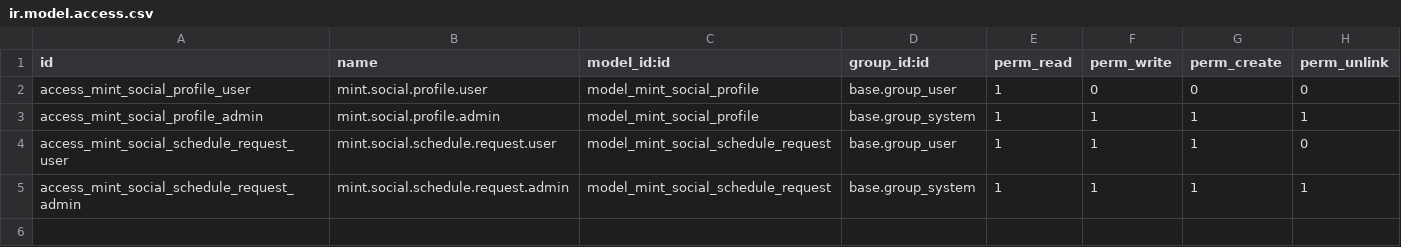
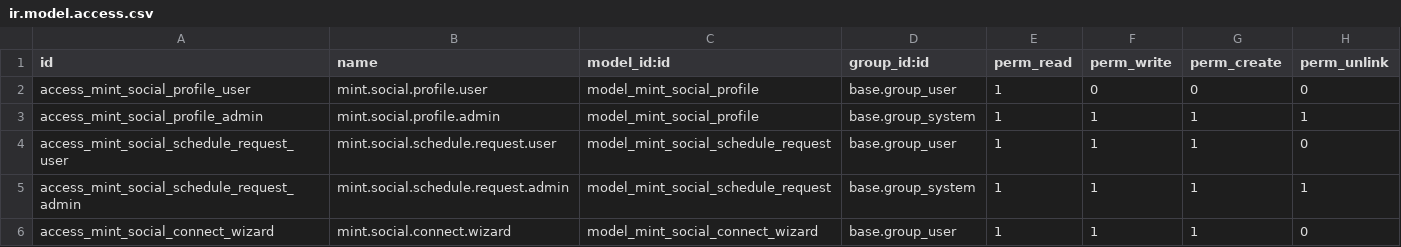
Before and after one commit to J-Palomino/odoo-custom-modules, a CSV file: mint_social_publish/security/ir.model.access.csv, drawn as a sheet.

```diff
--- a/mint_social_publish/security/ir.model.access.csv
+++ b/mint_social_publish/security/ir.model.access.csv
@@ -5 +5,2 @@ access_mint_social_schedule_request_user,mint.social.schedule.request.user,model
 access_mint_social_schedule_request_admin,mint.social.schedule.request.admin,model_mint_social_schedule_request,base.group_system,1,1,1,1
+access_mint_social_connect_wizard,mint.social.connect.wizard,model_mint_social_connect_wizard,base.group_user,1,1,1,0
```
Also changed, not shown: 3 other files.
